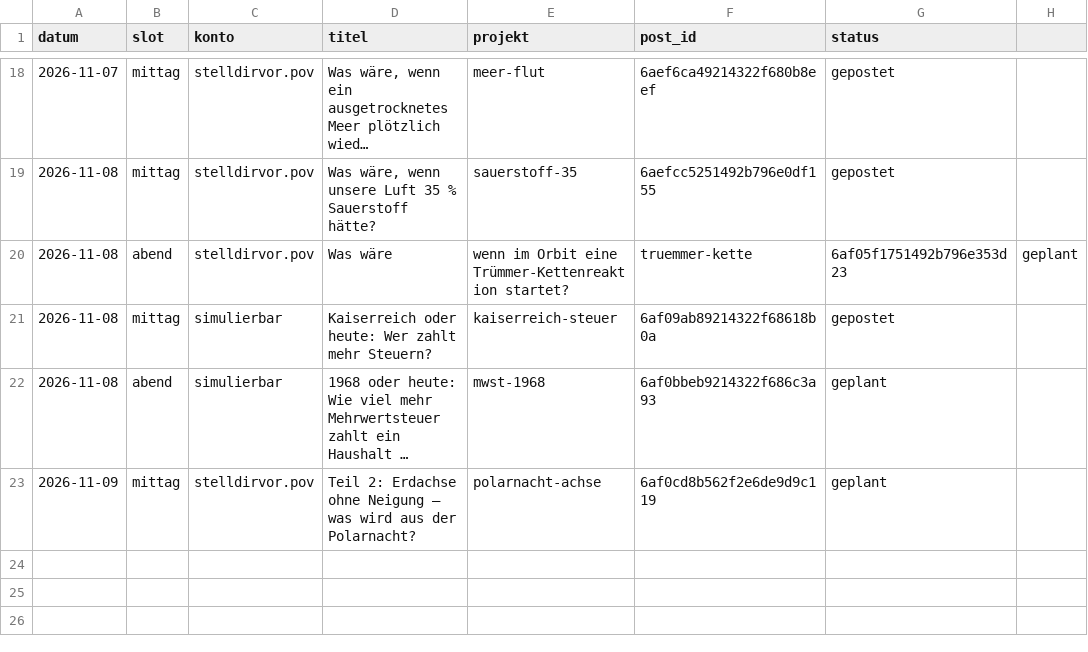
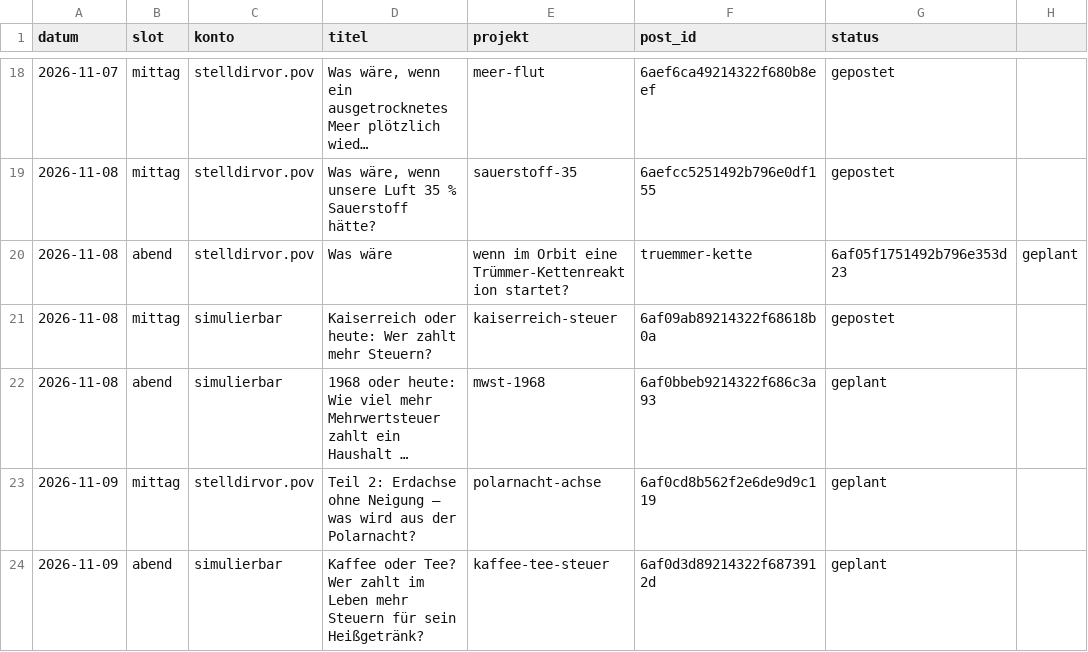
Before and after one commit to Dagjori/TikTok-Automation, a CSV file: data/produktion/protokoll.csv, drawn as a sheet; only a part is shown, gaps mark what is left out; long unchanged cells end in ….

```diff
--- a/data/produktion/protokoll.csv
+++ b/data/produktion/protokoll.csv
@@ -23 +23,2 @@ datum,slot,konto,titel,projekt,post_id,status
 2026-11-09,mittag,stelldirvor.pov,"Teil 2: Erdachse ohne Neigung – was wird aus der Polarnacht?",polarnacht-achse,6af0cd8b562f2e6de9d9c119,geplant
+2026-11-09,abend,simulierbar,"Kaffee oder Tee? Wer zahlt im Leben mehr Steuern für sein Heißgetränk?",kaffee-tee-steuer,6af0d3d89214322f6873912d,geplant
```
Also changed, not shown: 2 other files.
